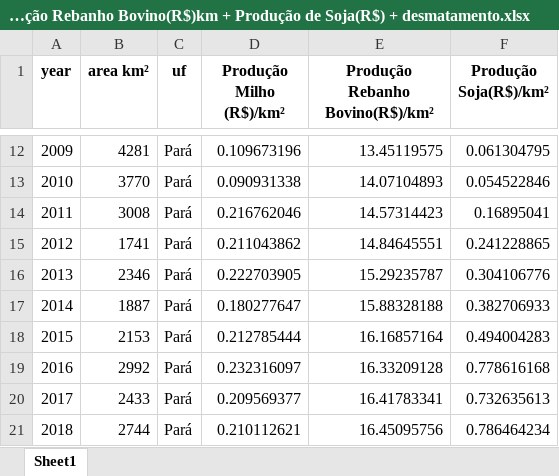
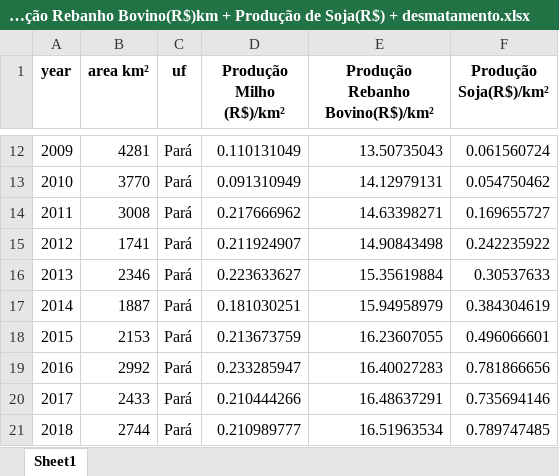
Before and after one commit to LABSensing/LabSesing-case-study, an Excel workbook: Impacto Econômico do Milho, Soja e Pecuária no Desmatamento no Pará/Produção de Milho(R$)km + Produção Rebanho Bovino(R$)km + Produção de Soja(R$) + desmatamento.xlsx, sheet Sheet1, drawn as a sheet; only a part is shown, gaps mark what is left out; values as stored, in another font and other column widths than the file's, no borders; the diff covers the shown part only; the diff names each change by its address in the sheet, - before the commit and + after, or states it on an @@ line.

```diff
--- a/Impacto Econômico do Milho, Soja e Pecuária no Desmatamento no Pará/Produção de Milho(R$)km + Produção Rebanho Bovino(R$)km + Produção de Soja(R$) + desmatamento.xlsx (sheet Sheet1)
+++ b/Impacto Econômico do Milho, Soja e Pecuária no Desmatamento no Pará/Produção de Milho(R$)km + Produção Rebanho Bovino(R$)km + Produção de Soja(R$) + desmatamento.xlsx (sheet Sheet1)
-D12 (Produção Milho (R$)/km²): 0.109673196
+D12 (Produção Milho (R$)/km²): 0.110131049
-E12 (Produção Rebanho Bovino(R$)/km²): 13.45119575
+E12 (Produção Rebanho Bovino(R$)/km²): 13.50735043
-F12 (Produção Soja(R$)/km²): 0.061304795
+F12 (Produção Soja(R$)/km²): 0.061560724
-D13 (Produção Milho (R$)/km²): 0.090931338
+D13 (Produção Milho (R$)/km²): 0.091310949
-E13 (Produção Rebanho Bovino(R$)/km²): 14.07104893
+E13 (Produção Rebanho Bovino(R$)/km²): 14.12979131
-F13 (Produção Soja(R$)/km²): 0.054522846
+F13 (Produção Soja(R$)/km²): 0.054750462
-D14 (Produção Milho (R$)/km²): 0.216762046
+D14 (Produção Milho (R$)/km²): 0.217666962
-E14 (Produção Rebanho Bovino(R$)/km²): 14.57314423
+E14 (Produção Rebanho Bovino(R$)/km²): 14.63398271
-F14 (Produção Soja(R$)/km²): 0.16895041
+F14 (Produção Soja(R$)/km²): 0.169655727
-D15 (Produção Milho (R$)/km²): 0.211043862
+D15 (Produção Milho (R$)/km²): 0.211924907
-E15 (Produção Rebanho Bovino(R$)/km²): 14.84645551
+E15 (Produção Rebanho Bovino(R$)/km²): 14.90843498
-F15 (Produção Soja(R$)/km²): 0.241228865
+F15 (Produção Soja(R$)/km²): 0.242235922
-D16 (Produção Milho (R$)/km²): 0.222703905
+D16 (Produção Milho (R$)/km²): 0.223633627
-E16 (Produção Rebanho Bovino(R$)/km²): 15.29235787
+E16 (Produção Rebanho Bovino(R$)/km²): 15.35619884
-F16 (Produção Soja(R$)/km²): 0.304106776
+F16 (Produção Soja(R$)/km²): 0.30537633
-D17 (Produção Milho (R$)/km²): 0.180277647
+D17 (Produção Milho (R$)/km²): 0.181030251
-E17 (Produção Rebanho Bovino(R$)/km²): 15.88328188
+E17 (Produção Rebanho Bovino(R$)/km²): 15.94958979
-F17 (Produção Soja(R$)/km²): 0.382706933
+F17 (Produção Soja(R$)/km²): 0.384304619
-D18 (Produção Milho (R$)/km²): 0.212785444
+D18 (Produção Milho (R$)/km²): 0.213673759
-E18 (Produção Rebanho Bovino(R$)/km²): 16.16857164
+E18 (Produção Rebanho Bovino(R$)/km²): 16.23607055
-F18 (Produção Soja(R$)/km²): 0.494004283
+F18 (Produção Soja(R$)/km²): 0.496066601
-D19 (Produção Milho (R$)/km²): 0.232316097
+D19 (Produção Milho (R$)/km²): 0.233285947
-E19 (Produção Rebanho Bovino(R$)/km²): 16.33209128
+E19 (Produção Rebanho Bovino(R$)/km²): 16.40027283
-F19 (Produção Soja(R$)/km²): 0.778616168
+F19 (Produção Soja(R$)/km²): 0.781866656
-D20 (Produção Milho (R$)/km²): 0.209569377
+D20 (Produção Milho (R$)/km²): 0.210444266
-E20 (Produção Rebanho Bovino(R$)/km²): 16.41783341
+E20 (Produção Rebanho Bovino(R$)/km²): 16.48637291
-F20 (Produção Soja(R$)/km²): 0.732635613
+F20 (Produção Soja(R$)/km²): 0.735694146
-D21 (Produção Milho (R$)/km²): 0.210112621
+D21 (Produção Milho (R$)/km²): 0.210989777
-E21 (Produção Rebanho Bovino(R$)/km²): 16.45095756
+E21 (Produção Rebanho Bovino(R$)/km²): 16.51963534
-F21 (Produção Soja(R$)/km²): 0.786464234
+F21 (Produção Soja(R$)/km²): 0.789747485
```
Also changed, not shown: 36 edited cells elsewhere in this sheet, Impacto Econômico do Milho, Soja e Pecuária no Desmatamento no Pará/Produção de Milho(R$)-km + desmatamento(Pará).xlsx, Impacto Econômico do Milho, Soja e Pecuária no Desmatamento no Pará/Produção de Milho(R$)km + Produção Rebanho Bovino(R$)km + desmatamento.xlsx, 2 other files.
